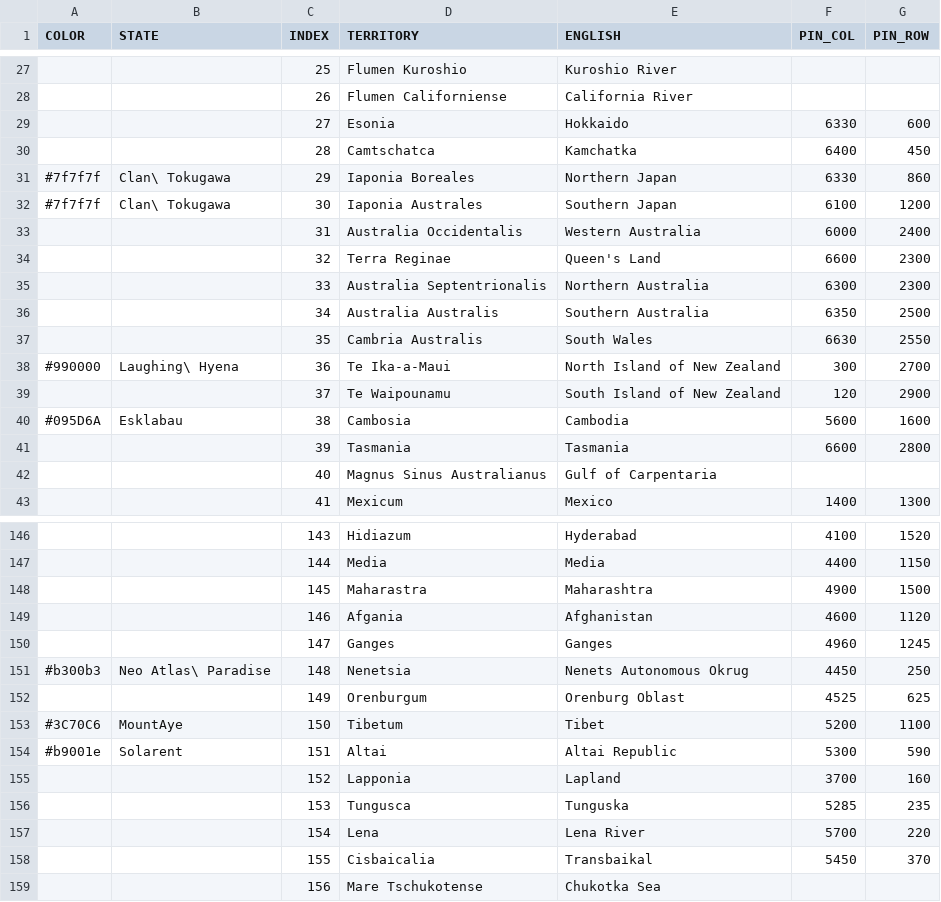
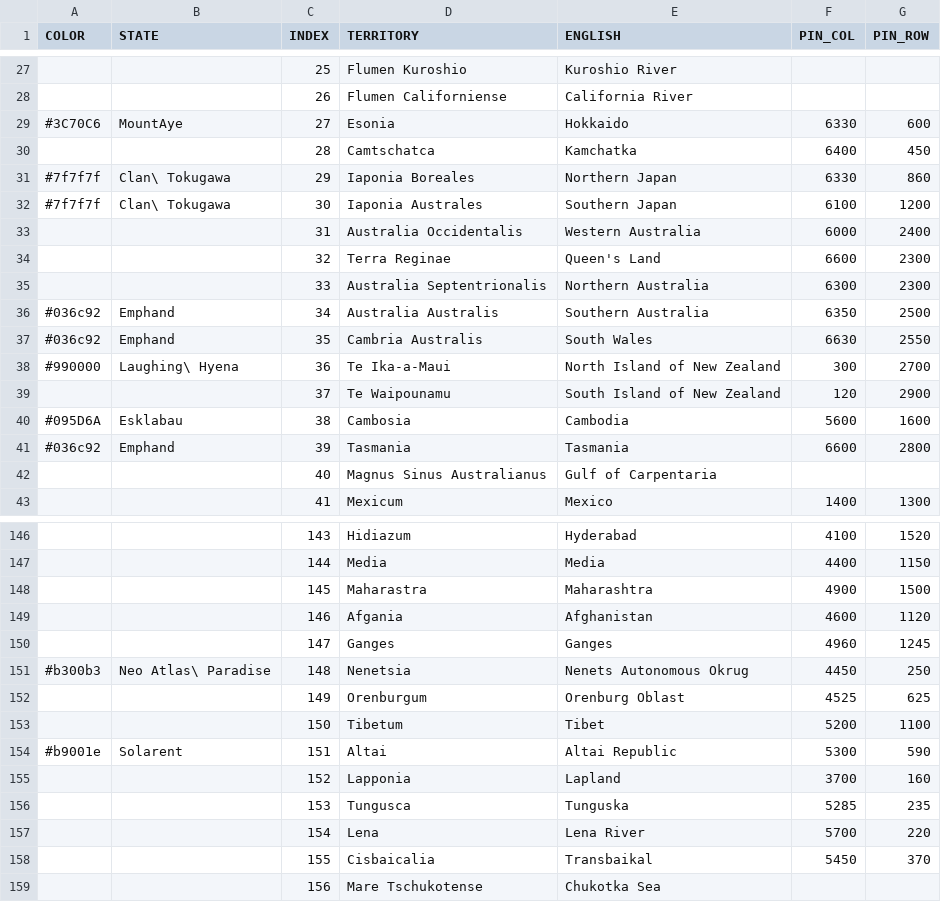
Before and after one commit to MountAye/map-nationstates-philosophers, a CSV file: REGISTER.csv, drawn as a sheet; only a part is shown, gaps mark what is left out.

Commit message:
add emphand

```diff
--- a/REGISTER.csv
+++ b/REGISTER.csv
@@ -28,3 +28,3 @@ COLOR,STATE,INDEX,TERRITORY,ENGLISH,PIN_COL,PIN_ROW
 ,,26,Flumen Californiense,California River,,
-,,27,Esonia,Hokkaido,6330,600
+#3C70C6,MountAye,27,Esonia,Hokkaido,6330,600
 ,,28,Camtschatca,Kamchatka,6400,450
@@ -35,4 +35,4 @@ COLOR,STATE,INDEX,TERRITORY,ENGLISH,PIN_COL,PIN_ROW
 ,,33,Australia Septentrionalis,Northern Australia,6300,2300
-,,34,Australia Australis,Southern Australia,6350,2500
-,,35,Cambria Australis,South Wales,6630,2550
+#036c92,Emphand,34,Australia Australis,Southern Australia,6350,2500
+#036c92,Emphand,35,Cambria Australis,South Wales,6630,2550
 #990000,Laughing\ Hyena,36,Te Ika-a-Maui,North Island of New Zealand,300,2700
@@ -40,3 +40,3 @@ COLOR,STATE,INDEX,TERRITORY,ENGLISH,PIN_COL,PIN_ROW
 #095D6A,Esklabau,38,Cambosia,Cambodia,5600,1600
-,,39,Tasmania,Tasmania,6600,2800
+#036c92,Emphand,39,Tasmania,Tasmania,6600,2800
 ,,40,Magnus Sinus Australianus,Gulf of Carpentaria,,
@@ -152,3 +152,3 @@ COLOR,STATE,INDEX,TERRITORY,ENGLISH,PIN_COL,PIN_ROW
 ,,149,Orenburgum,Orenburg Oblast,4525,625
-#3C70C6,MountAye,150,Tibetum,Tibet,5200,1100
+,,150,Tibetum,Tibet,5200,1100
 #b9001e,Solarent,151,Altai,Altai Republic,5300,590
```
Also changed, not shown: 3 other files.
